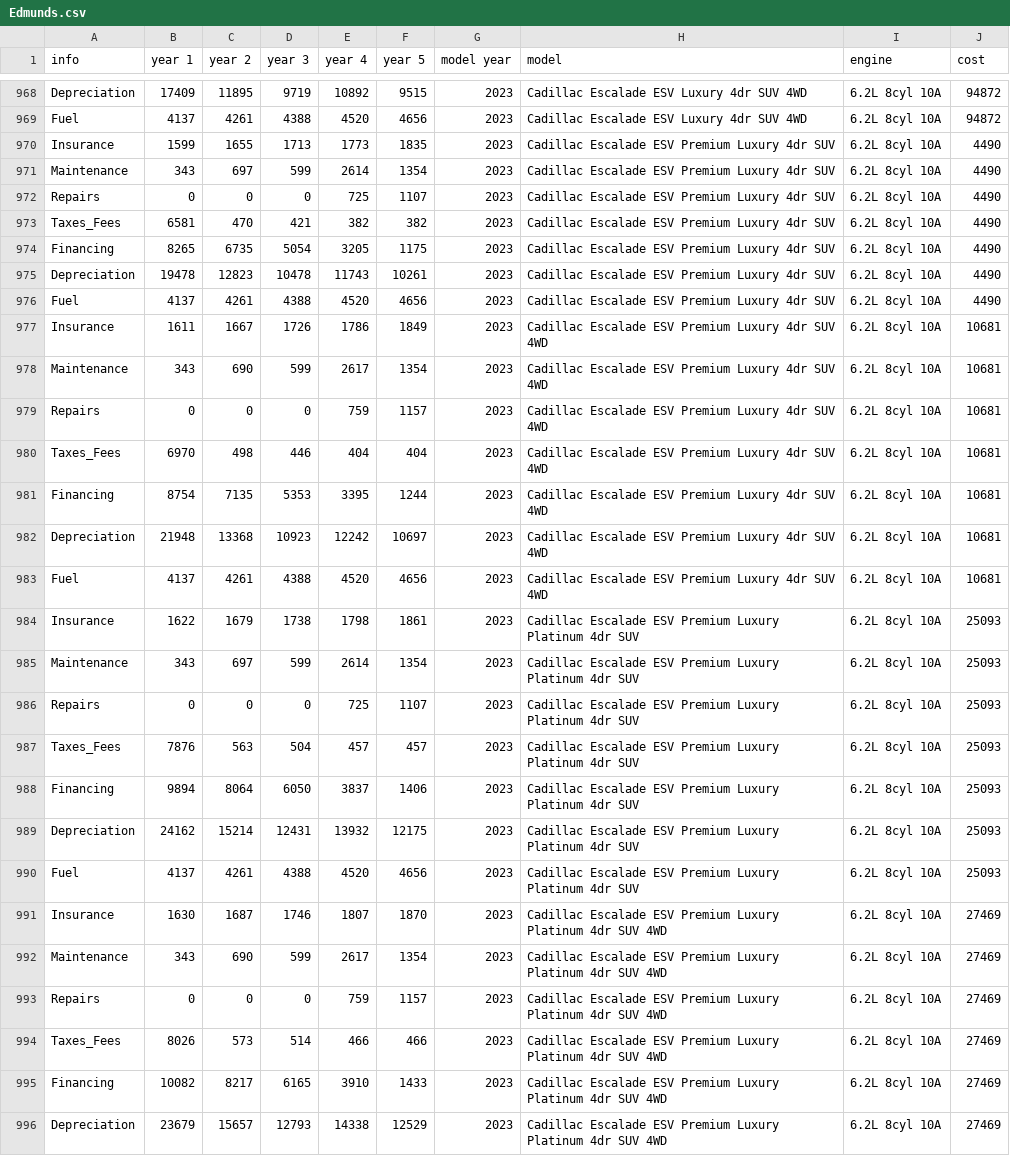
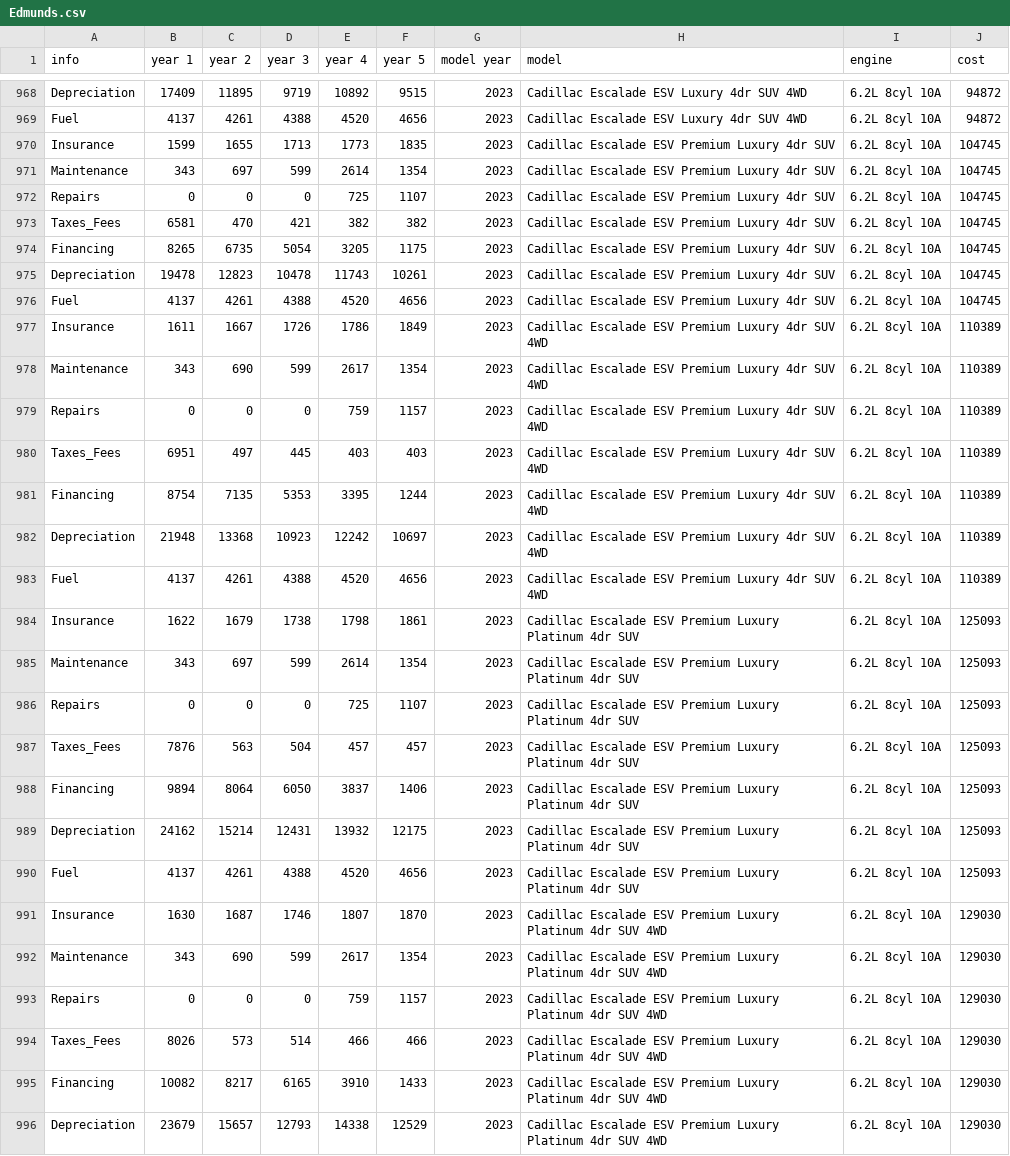
Before and after one commit to ekfrib23/project1-ev-ice, a CSV file: Resources/Edmunds.csv, drawn as a sheet; only a part is shown, gaps mark what is left out; the diff covers the shown part only; the diff names each change by its address in the sheet, - before the commit and + after, or states it on an @@ line.

Commit message:
fixing and adding data

```diff
--- a/Resources/Edmunds.csv
+++ b/Resources/Edmunds.csv
-J970:J976 (cost): 4490
+J970:J976 (cost): 104745
-J977:J983 (cost): 10681
+J977:J983 (cost): 110389
-B980 (year 1): 6970
+B980 (year 1): 6951
-C980 (year 2): 498
+C980 (year 2): 497
-D980 (year 3): 446
+D980 (year 3): 445
-E980 (year 4): 404
+E980 (year 4): 403
-F980 (year 5): 404
+F980 (year 5): 403
-J984:J990 (cost): 25093
+J984:J990 (cost): 125093
-J991:J996 (cost): 27469
+J991:J996 (cost): 129030
```
Also changed, not shown: 159 edited cells elsewhere in this file, 1 other file.
